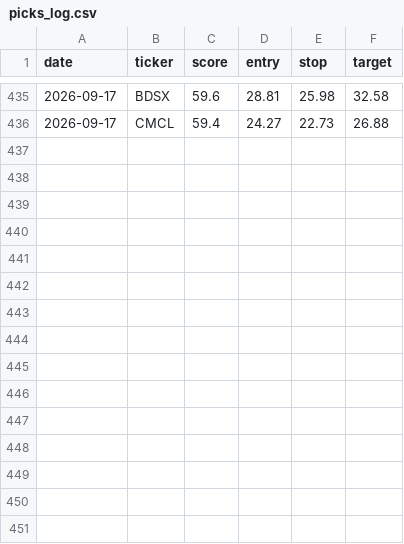
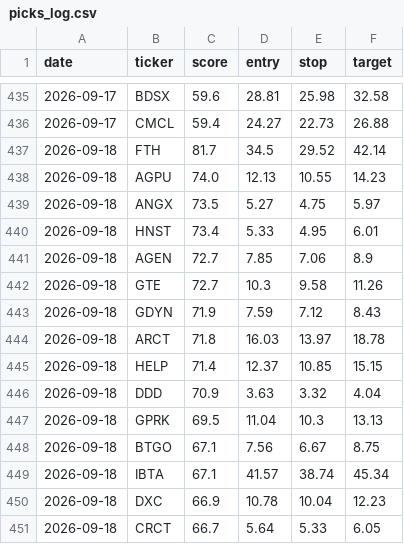
Before and after one commit to stevemtn1/Stock_scan, a CSV file: picks_log.csv, drawn as a sheet; only a part is shown, gaps mark what is left out.

```diff
--- a/picks_log.csv
+++ b/picks_log.csv
@@ -436 +436,16 @@ date,ticker,score,entry,stop,target
 2026-09-17,CMCL,59.4,24.27,22.73,26.88
+2026-09-18,FTH,81.7,34.5,29.52,42.14
+2026-09-18,AGPU,74.0,12.13,10.55,14.23
+2026-09-18,ANGX,73.5,5.27,4.75,5.97
+2026-09-18,HNST,73.4,5.33,4.95,6.01
+2026-09-18,AGEN,72.7,7.85,7.06,8.9
+2026-09-18,GTE,72.7,10.3,9.58,11.26
+2026-09-18,GDYN,71.9,7.59,7.12,8.43
+2026-09-18,ARCT,71.8,16.03,13.97,18.78
+2026-09-18,HELP,71.4,12.37,10.85,15.15
+2026-09-18,DDD,70.9,3.63,3.32,4.04
+2026-09-18,GPRK,69.5,11.04,10.3,13.13
+2026-09-18,BTGO,67.1,7.56,6.67,8.75
+2026-09-18,IBTA,67.1,41.57,38.74,45.34
+2026-09-18,DXC,66.9,10.78,10.04,12.23
+2026-09-18,CRCT,66.7,5.64,5.33,6.05
```
Also changed, not shown: 1 other file.
